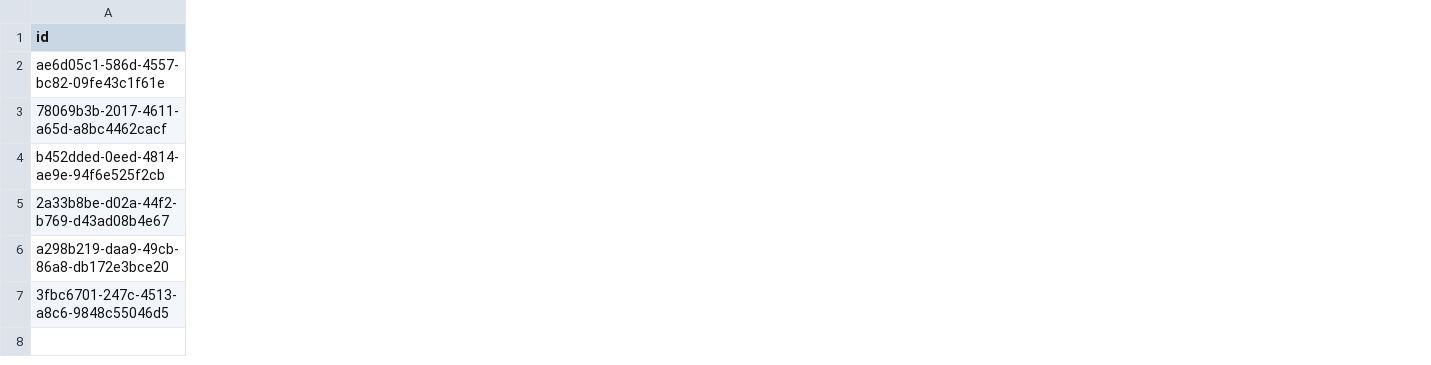
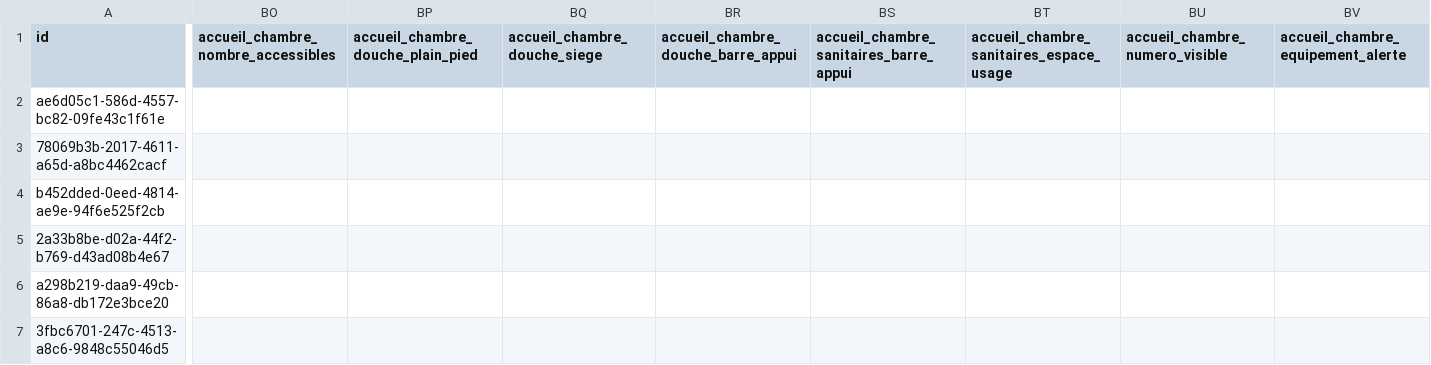
Before and after one commit to MTES-MCT/acceslibre-schema, a CSV file: exemple-valide.csv, drawn as a sheet; only a part is shown, gaps mark what is left out; the diff covers the shown part only; the diff names each change by its address in the sheet, - before the commit and + after, or states it on an @@ line.

```diff
--- a/exemple-valide.csv
+++ b/exemple-valide.csv
+column BO, row 1: accueil_chambre_nombre_accessibles
+column BP, row 1: accueil_chambre_douche_plain_pied
+column BQ (accueil_chambre_douche_siege), empty
+column BR, row 1: accueil_chambre_douche_barre_appui
+column BS, row 1: accueil_chambre_sanitaires_barre_appui
+column BT, row 1: accueil_chambre_sanitaires_espace_usage
+column BU (accueil_chambre_numero_visible), empty
+column BV, row 1: accueil_chambre_equipement_alerte
```
Also changed, not shown: 1 added column elsewhere in this file, 3 other files.
